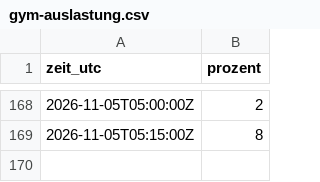
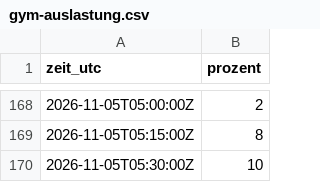
Before and after one commit to theodaume/testwebsite, a CSV file: daten/gym-auslastung.csv, drawn as a sheet; only a part is shown, gaps mark what is left out.

```diff
--- a/daten/gym-auslastung.csv
+++ b/daten/gym-auslastung.csv
@@ -169 +169,2 @@ zeit_utc,prozent
 2026-11-05T05:15:00Z,8
+2026-11-05T05:30:00Z,10
```
